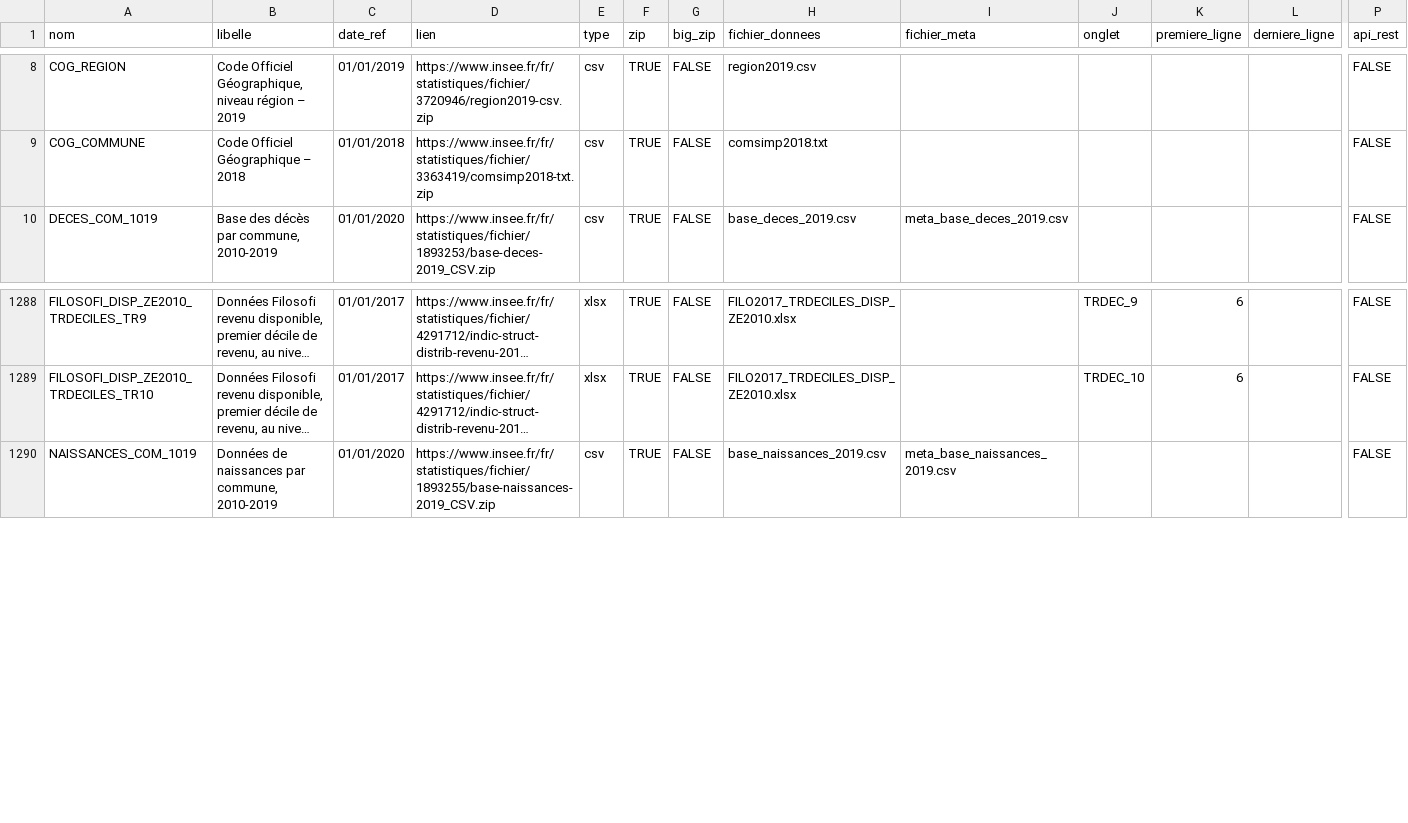
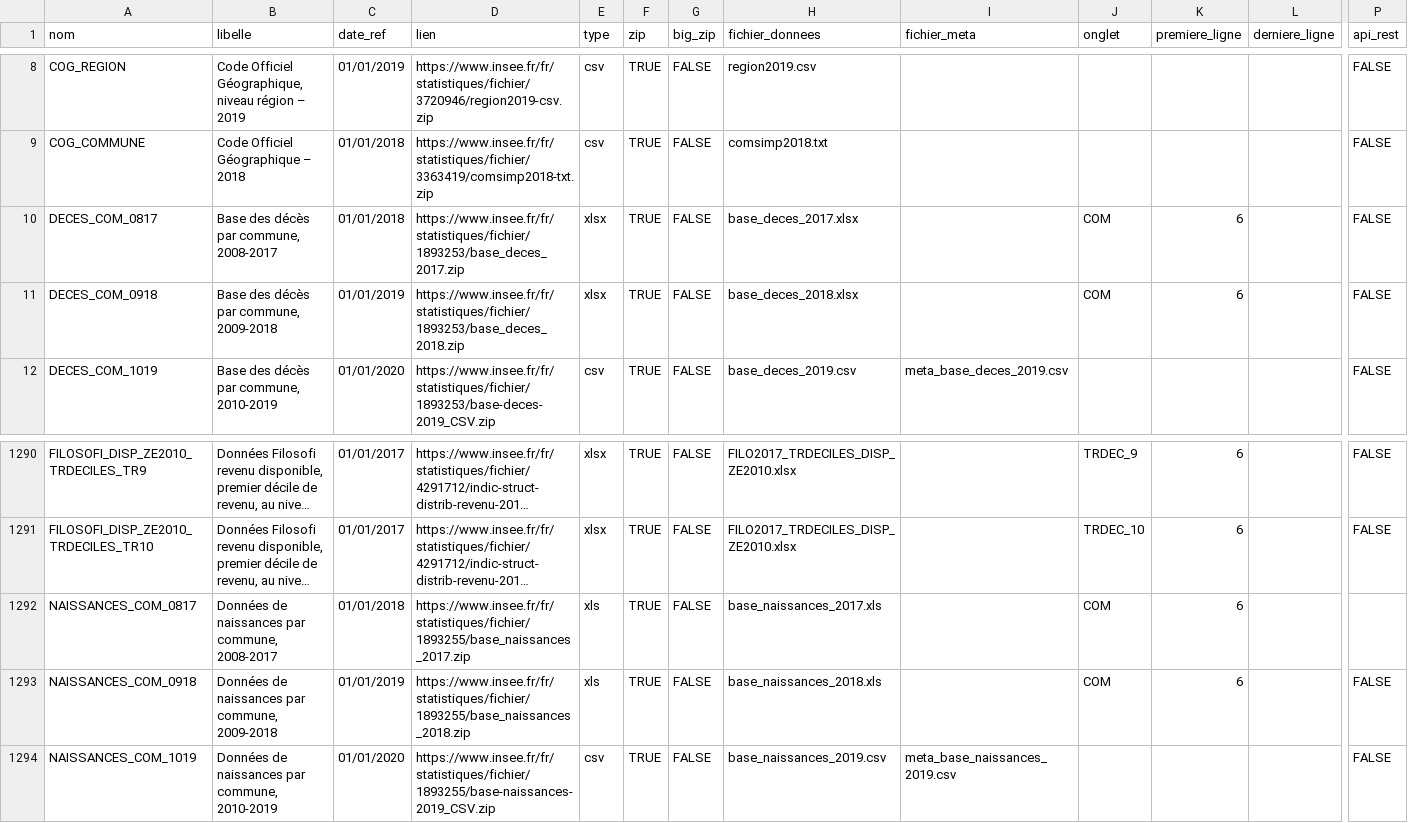
Before and after one commit to InseeFrLab/DoReMIFaSol, a CSV file: data-raw/liste_donnees.csv, drawn as a sheet; only a part is shown, gaps mark what is left out; long unchanged cells end in …; rows hold the shown columns only; the diff names each change by its address in the sheet, - before the commit and + after, or states it on an @@ line.

Commit message:
Ajout base naissances et décès 2009-2018 et 2008-2017

```diff
--- a/data-raw/liste_donnees.csv
+++ b/data-raw/liste_donnees.csv
+row 10: DECES_COM_0817 | Base des décès par commune, 2008-2017 | 01/01/2018 | https://www.insee.fr/fr/statistiques/fichier/1893253/base_deces_2017.zip | xlsx | TRUE | FALSE | base_deces_2017.xlsx |  | COM | 6 |  | FALSE
+row 11: DECES_COM_0918 | Base des décès par commune, 2009-2018 | 01/01/2019 | https://www.insee.fr/fr/statistiques/fichier/1893253/base_deces_2018.zip | xlsx | TRUE | FALSE | base_deces_2018.xlsx |  | COM | 6 |  | FALSE
+row 1292: NAISSANCES_COM_0817 | Données de naissances par commune, 2008-2017 | 01/01/2018 | https://www.insee.fr/fr/statistiques/fichier/1893255/base_naissances_2017.zip | xls | TRUE | FALSE | base_naissances_2017.xls |  | COM | 6
+row 1293: NAISSANCES_COM_0918 | Données de naissances par commune, 2009-2018 | 01/01/2019 | https://www.insee.fr/fr/statistiques/fichier/1893255/base_naissances_2018.zip | xls | TRUE | FALSE | base_naissances_2018.xls |  | COM | 6 |  | FALSE
```
Also changed, not shown: 3 other files.
